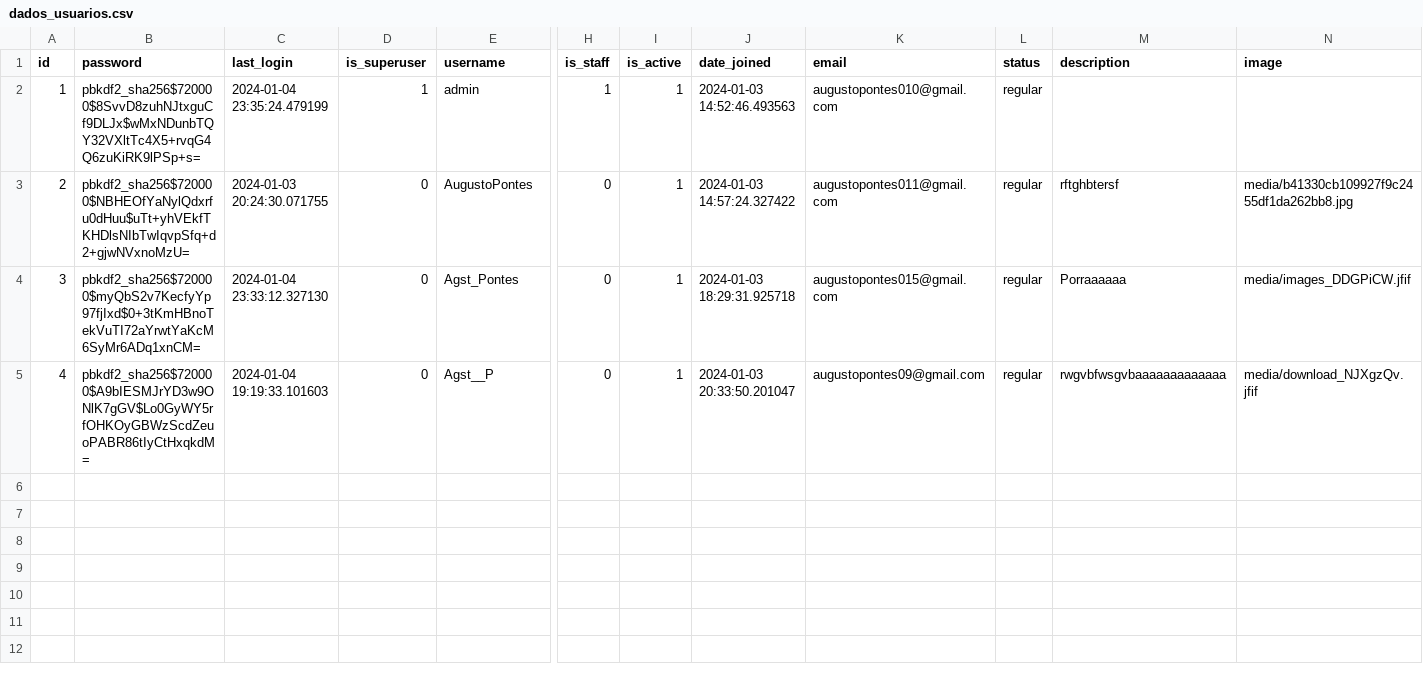
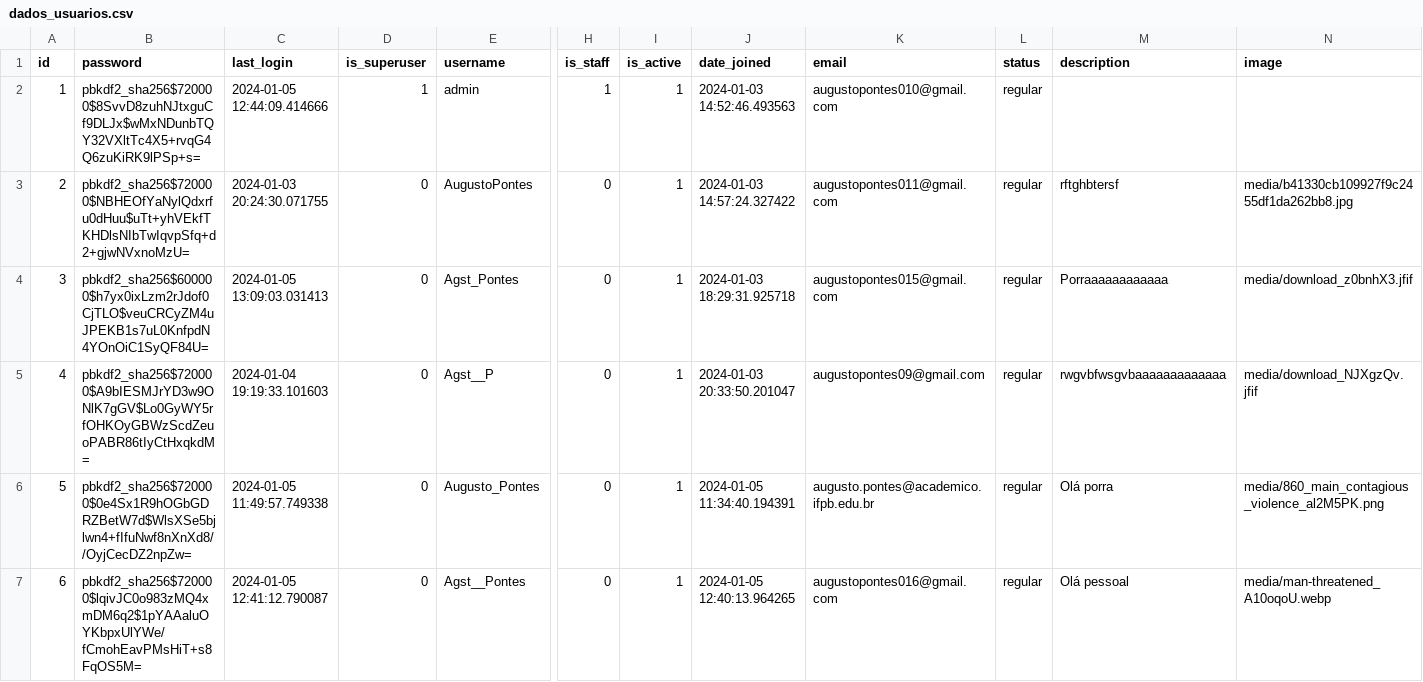
Before and after one commit to RankracerBR/Gutos-Website, a CSV file: login_website/guto_website/my_website/ML_Training/Users_csv/dados_usuarios.csv, drawn as a sheet; only a part is shown, gaps mark what is left out; rows hold the shown columns only; the diff names each change by its address in the sheet, - before the commit and + after, or states it on an @@ line.

```diff
--- a/login_website/guto_website/my_website/ML_Training/Users_csv/dados_usuarios.csv
+++ b/login_website/guto_website/my_website/ML_Training/Users_csv/dados_usuarios.csv
-C2 (last_login): 2024-01-04 23:35:24.479199
+C2 (last_login): 2024-01-05 12:44:09.414666
-B4 (password): pbkdf2_sha256$720000$myQbS2v7KecfyYp97fjIxd$0+3tKmHBnoTekVuTI72aYrwtYaKcM6SyMr6ADq1xnCM=
+B4 (password): pbkdf2_sha256$600000$h7yx0ixLzm2rJdof0CjTLO$veuCRCyZM4uJPEKB1s7uL0KnfpdN4YOnOiC1SyQF84U=
-C4 (last_login): 2024-01-04 23:33:12.327130
+C4 (last_login): 2024-01-05 13:09:03.031413
-M4 (description): Porraaaaaa
+M4 (description): Porraaaaaaaaaaaa
-N4 (image): media/images_DDGPiCW.jfif
+N4 (image): media/download_z0bnhX3.jfif
+row 6: 5 | pbkdf2_sha256$720000$0e4Sx1R9hOGbGDRZBetW7d$WlsXSe5bjlwn4+fIfuNwf8nXnXd8//OyjCecDZ2npZw= | 2024-01-05 11:49:57.749338 | 0 | Augusto_Pontes | 0 | 1 | 2024-01-05 11:34:40.194391 | augusto.pontes@academico.ifpb.edu.br | regular | Olá porra | media/860_main_contagious_violence_al2M5PK.png
+row 7: 6 | pbkdf2_sha256$720000$lqivJC0o983zMQ4xmDM6q2$1pYAAaluOYKbpxUlYWe/fCmohEavPMsHiT+s8FqOS5M= | 2024-01-05 12:41:12.790087 | 0 | Agst__Pontes | 0 | 1 | 2024-01-05 12:40:13.964265 | augustopontes016@gmail.com | regular | Olá pessoal | media/man-threatened_A10oqoU.webp
```
Also changed, not shown: login_website/guto_website/my_website/ML_Training/Users_csv/dados_usuarios_com_palavras_alvo.csv, 15 other files.
